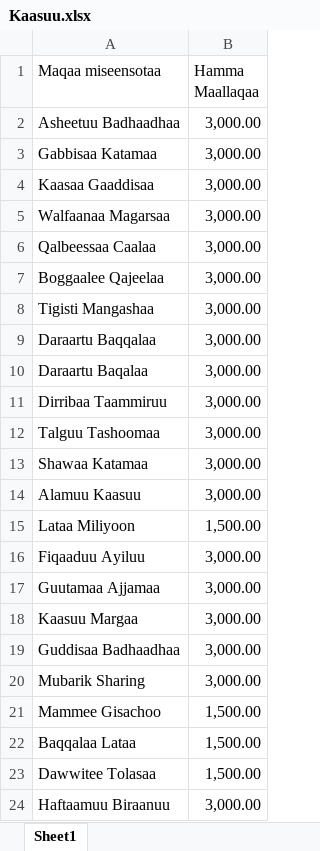
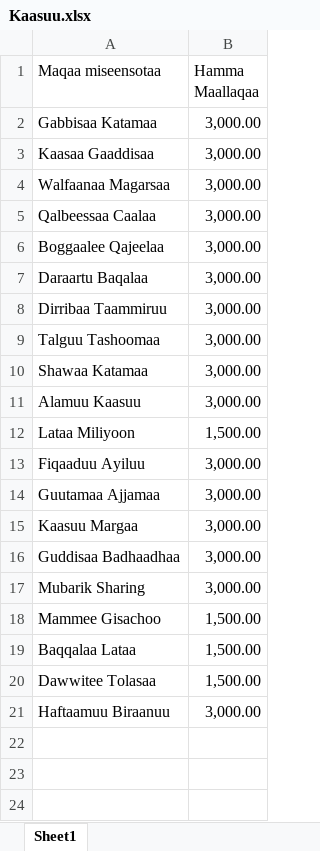
Before and after one commit to Walfaanaa/Kasu_uqub_1, an Excel workbook: Kaasuu.xlsx, sheet Sheet1, drawn as a sheet; values as stored, in another font and other column widths than the file's, no borders; the diff names each change by its address in the sheet, - before the commit and + after, or states it on an @@ line.

Commit message:
Add files via upload

```diff
--- a/Kaasuu.xlsx (sheet Sheet1)
+++ b/Kaasuu.xlsx (sheet Sheet1)
-row 2: Asheetuu Badhaadhaa | 3,000.00
-row 8: Tigisti Mangashaa | 3,000.00
-row 9: Daraartu Baqqalaa | 3,000.00
```
